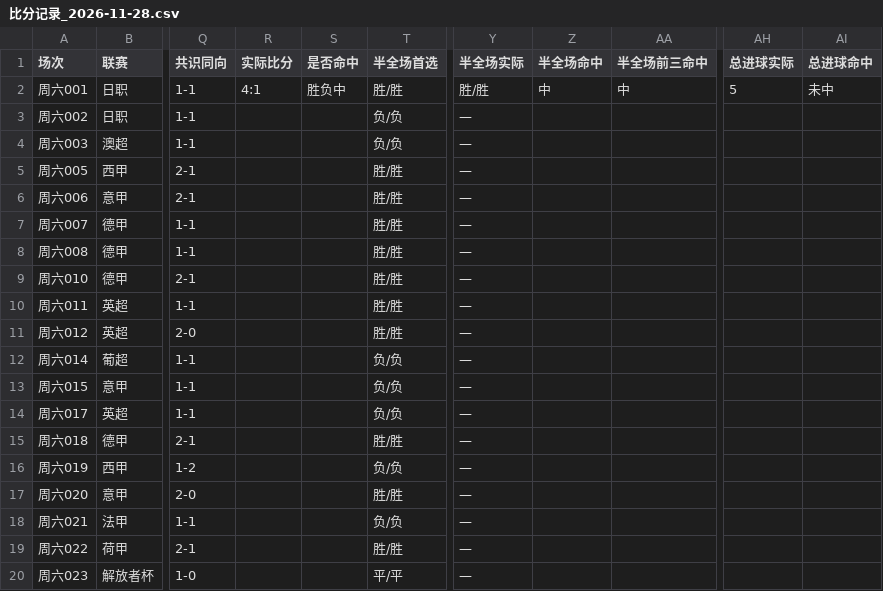
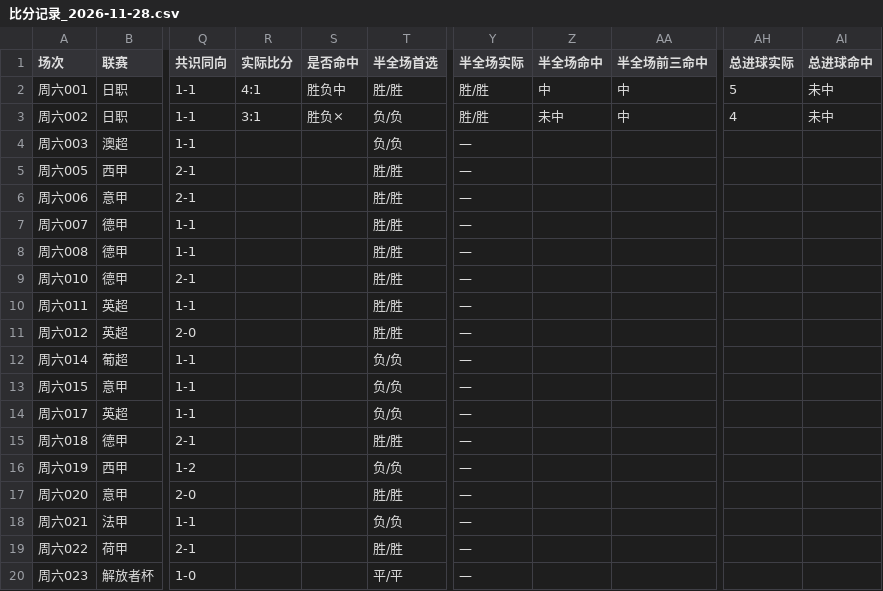
Before and after one commit to yi6421016-wq/jczq-score-assistant, a CSV file: 竞彩比分助手/数据/比分记录_2026-11-28.csv, drawn as a sheet; only a part is shown, gaps mark what is left out; the diff names each change by its address in the sheet, - before the commit and + after, or states it on an @@ line.

```diff
--- a/竞彩比分助手/数据/比分记录_2026-11-28.csv
+++ b/竞彩比分助手/数据/比分记录_2026-11-28.csv
-R3 (实际比分): (empty)
+R3 (实际比分): 3:1
-S3 (是否命中): (empty)
+S3 (是否命中): 胜负×
-Y3 (半全场实际): —
+Y3 (半全场实际): 胜/胜
-Z3 (半全场命中): (empty)
+Z3 (半全场命中): 未中
-AA3 (半全场前三命中): (empty)
+AA3 (半全场前三命中): 中
-AH3 (总进球实际): (empty)
+AH3 (总进球实际): 4
-AI3 (总进球命中): (empty)
+AI3 (总进球命中): 未中
```
Also changed, not shown: 4 other files.
